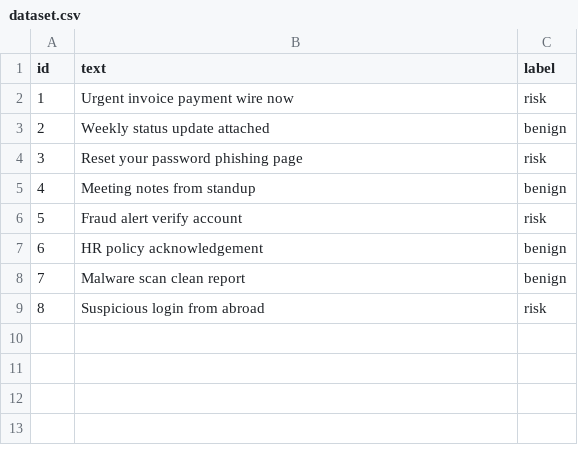
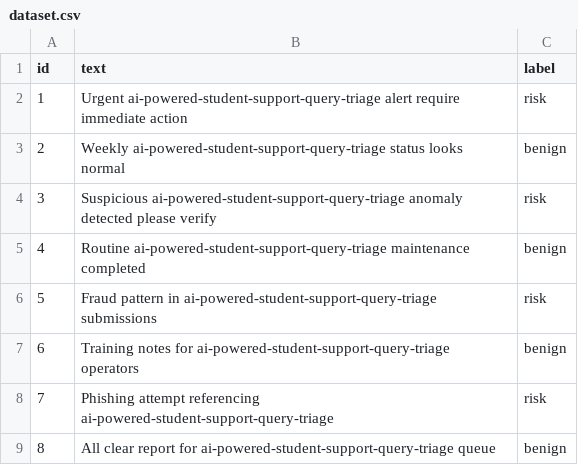
Before and after one commit to shohrabniaz/ai-powered-student-support-query-triage, a CSV file: data/dataset.csv, drawn as a sheet.

Commit message:
Add runnable automation: CLI, engine, sample data, and smoke tests.

```diff
--- a/data/dataset.csv
+++ b/data/dataset.csv
@@ -1,9 +1,9 @@
 id,text,label
-1,Urgent invoice payment wire now,risk
-2,Weekly status update attached,benign
-3,Reset your password phishing page,risk
-4,Meeting notes from standup,benign
-5,Fraud alert verify account,risk
-6,HR policy acknowledgement,benign
-7,Malware scan clean report,benign
-8,Suspicious login from abroad,risk
+1,Urgent ai-powered-student-support-query-triage alert require immediate action,risk
+2,Weekly ai-powered-student-support-query-triage status looks normal,benign
+3,Suspicious ai-powered-student-support-query-triage anomaly detected please verify,risk
+4,Routine ai-powered-student-support-query-triage maintenance completed,benign
+5,Fraud pattern in ai-powered-student-support-query-triage submissions,risk
+6,Training notes for ai-powered-student-support-query-triage operators,benign
+7,Phishing attempt referencing ai-powered-student-support-query-triage,risk
+8,All clear report for ai-powered-student-support-query-triage queue,benign
```
Also changed, not shown: 1 other file.
